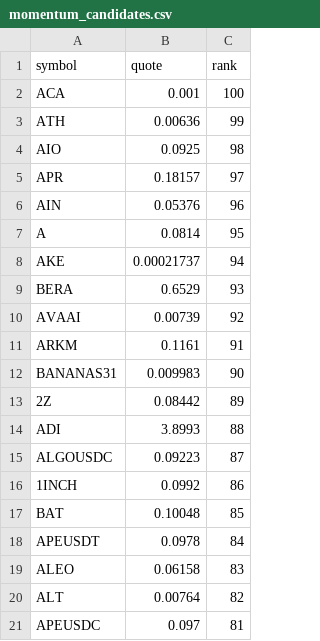
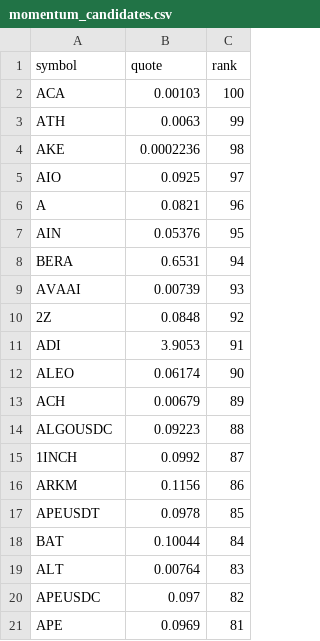
Before and after one commit to drflinn1/stock-analyzer-app, a CSV file: .state/momentum_candidates.csv, drawn as a sheet.

Commit message:
Update momentum_candidates.csv [5485]

```diff
--- a/.state/momentum_candidates.csv
+++ b/.state/momentum_candidates.csv
@@ -1,21 +1,21 @@
 symbol,quote,rank
-ACA,0.001,100
-ATH,0.00636,99
-AIO,0.0925,98
-APR,0.18157,97
-AIN,0.05376,96
-A,0.0814,95
-AKE,0.00021737,94
-BERA,0.6529,93
-AVAAI,0.00739,92
-ARKM,0.1161,91
-BANANAS31,0.009983,90
-2Z,0.08442,89
-ADI,3.8993,88
-ALGOUSDC,0.09223,87
-1INCH,0.0992,86
-BAT,0.10048,85
-APEUSDT,0.0978,84
-ALEO,0.06158,83
-ALT,0.00764,82
-APEUSDC,0.097,81
+ACA,0.00103,100
+ATH,0.0063,99
+AKE,0.0002236,98
+AIO,0.0925,97
+A,0.0821,96
+AIN,0.05376,95
+BERA,0.6531,94
+AVAAI,0.00739,93
+2Z,0.0848,92
+ADI,3.9053,91
+ALEO,0.06174,90
+ACH,0.00679,89
+ALGOUSDC,0.09223,88
+1INCH,0.0992,87
+ARKM,0.1156,86
+APEUSDT,0.0978,85
+BAT,0.10044,84
+ALT,0.00764,83
+APEUSDC,0.097,82
+APE,0.0969,81
```
Also changed, not shown: 1 other file.
